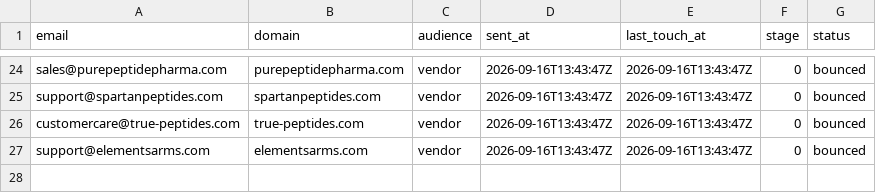
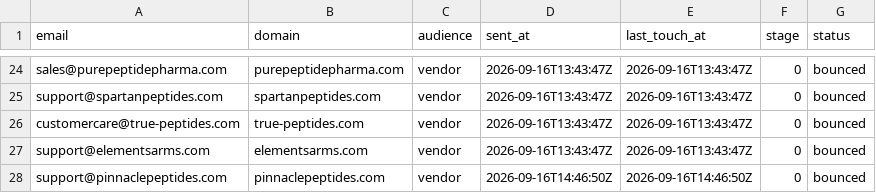
Before and after one commit to cfnoperations1-cell/g, a CSV file: outreach/bounced.csv, drawn as a sheet; only a part is shown, gaps mark what is left out.

```diff
--- a/outreach/bounced.csv
+++ b/outreach/bounced.csv
@@ -27 +27,2 @@ customercare@true-peptides.com,true-peptides.com,vendor,2026-09-16T13:43:47Z,202
 support@elementsarms.com,elementsarms.com,vendor,2026-09-16T13:43:47Z,2026-09-16T13:43:47Z,0,bounced
+support@pinnaclepeptides.com,pinnaclepeptides.com,vendor,2026-09-16T14:46:50Z,2026-09-16T14:46:50Z,0,bounced
```
Also changed, not shown: outreach/contacted.csv, outreach/not_yet_emailed.csv, 4 other files.
